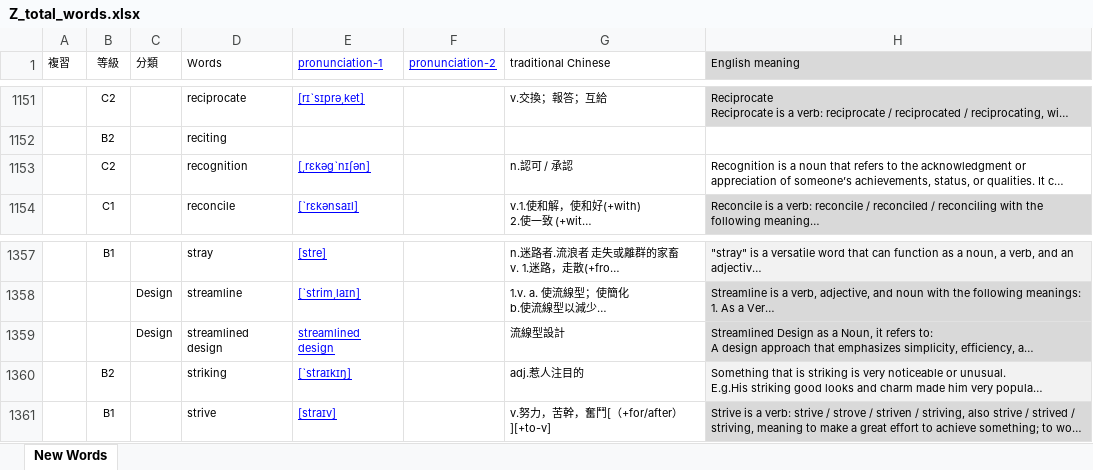
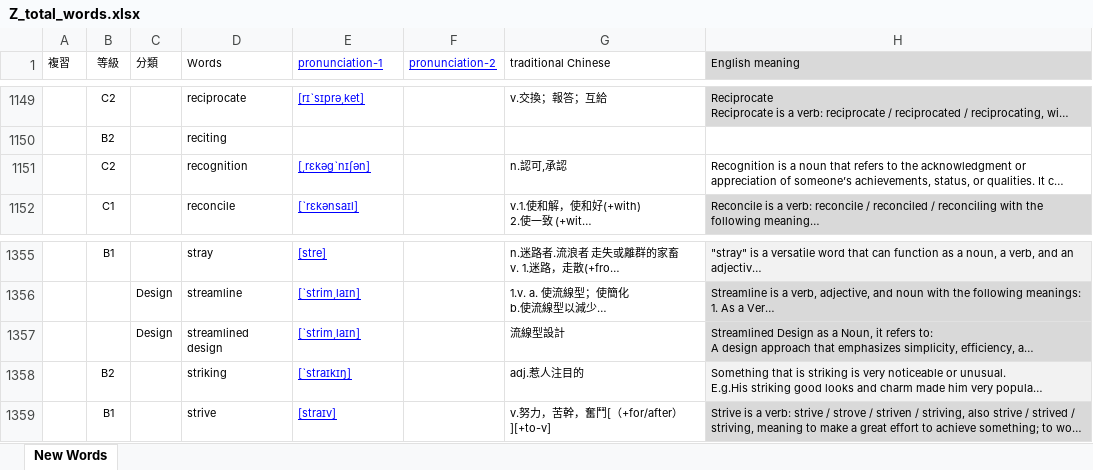
Before and after one commit to BoydYang-Designer/English-vocabulary, an Excel workbook: audio_files/Z_total_words.xlsx, sheet New Words, drawn as a sheet; only a part is shown, gaps mark what is left out; long unchanged cells end in …; values as stored, in another font and other column widths than the file's, no borders; addresses are those after the commit; the diff covers the shown part only; the diff names each change by its address in the sheet, - before the commit and + after, or states it on an @@ line.

Commit message:
update words

```diff
--- a/audio_files/Z_total_words.xlsx (sheet New Words)
+++ b/audio_files/Z_total_words.xlsx (sheet New Words)
-G1151 (traditional Chinese): n.認可 / 承認
+G1151 (traditional Chinese): n.認可,承認
-E1357 (pronunciation-1): streamlined design
+E1357 (pronunciation-1): [ˋstrim͵laɪn]
```
Also changed, not shown: 5 added rows, 7 removed rows, 29 edited cells and cell formats elsewhere in this sheet, 18 other files.
